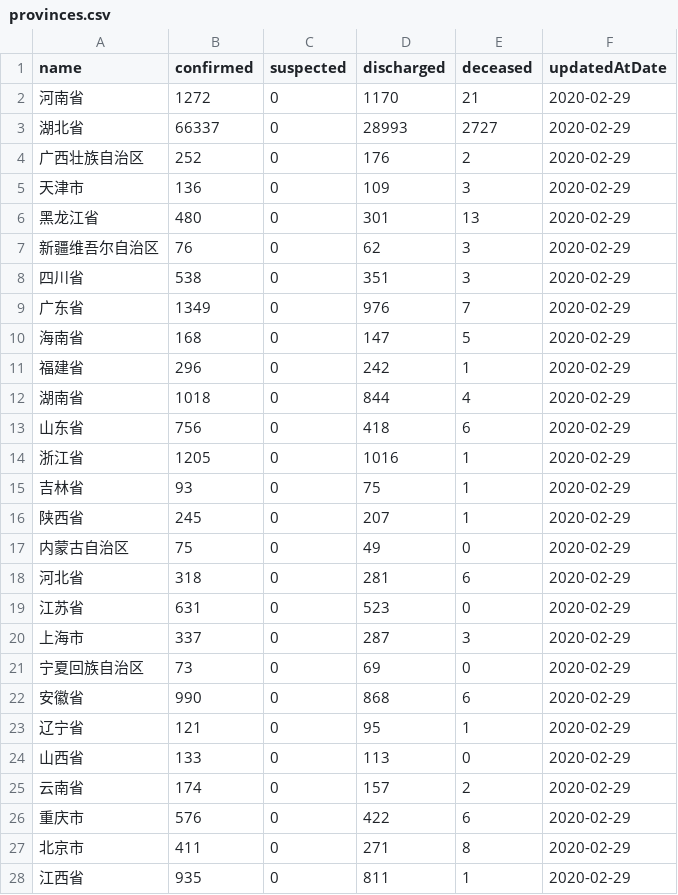
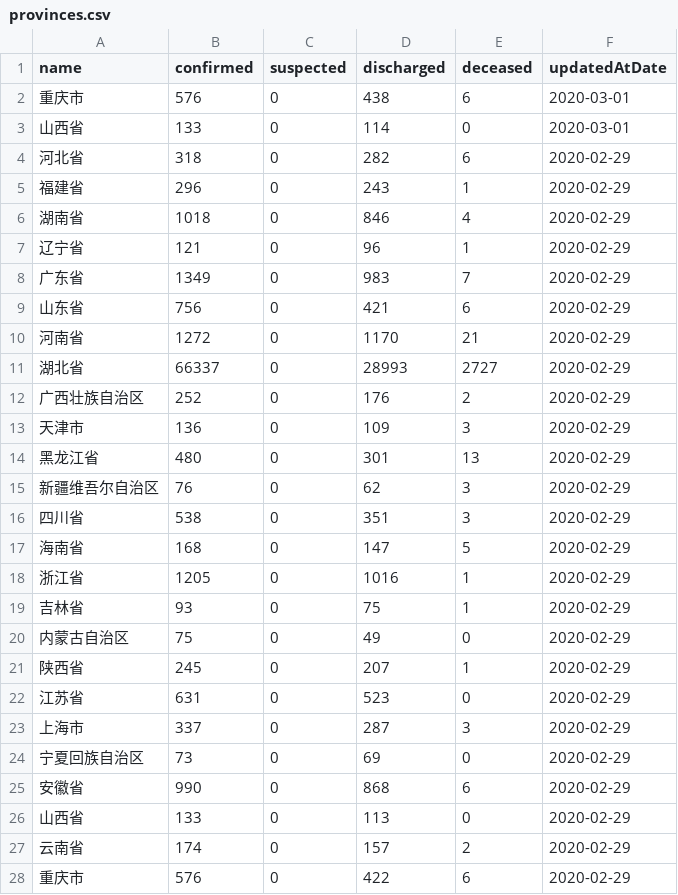
Before and after one commit to fantasticfears-stage/ncov-zh, a CSV file: public/data/provinces.csv, drawn as a sheet; only a part is shown; the shorter side is filled out with more unchanged rows; the diff covers the shown part only.

```diff
--- a/public/data/provinces.csv
+++ b/public/data/provinces.csv
@@ -1,2 +1,10 @@
 name,confirmed,suspected,discharged,deceased,updatedAtDate
+重庆市,576,0,438,6,2020-03-01
+山西省,133,0,114,0,2020-03-01
+河北省,318,0,282,6,2020-02-29
+福建省,296,0,243,1,2020-02-29
+湖南省,1018,0,846,4,2020-02-29
+辽宁省,121,0,96,1,2020-02-29
+广东省,1349,0,983,7,2020-02-29
+山东省,756,0,421,6,2020-02-29
 河南省,1272,0,1170,21,2020-02-29
@@ -8,12 +16,7 @@ name,confirmed,suspected,discharged,deceased,updatedAtDate
 四川省,538,0,351,3,2020-02-29
-广东省,1349,0,976,7,2020-02-29
 海南省,168,0,147,5,2020-02-29
-福建省,296,0,242,1,2020-02-29
-湖南省,1018,0,844,4,2020-02-29
-山东省,756,0,418,6,2020-02-29
 浙江省,1205,0,1016,1,2020-02-29
 吉林省,93,0,75,1,2020-02-29
+内蒙古自治区,75,0,49,0,2020-02-29
 陕西省,245,0,207,1,2020-02-29
-内蒙古自治区,75,0,49,0,2020-02-29
-河北省,318,0,281,6,2020-02-29
 江苏省,631,0,523,0,2020-02-29
@@ -22,3 +25,2 @@ name,confirmed,suspected,discharged,deceased,updatedAtDate
 安徽省,990,0,868,6,2020-02-29
-辽宁省,121,0,95,1,2020-02-29
 山西省,133,0,113,0,2020-02-29
```
Also changed, not shown: 42 moved rows elsewhere in this file, public/data/provinces/an_hui.csv, public/data/provinces/bei_jing.csv, 27 other files.
